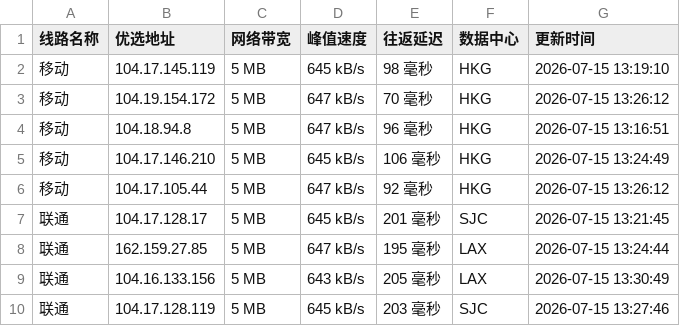
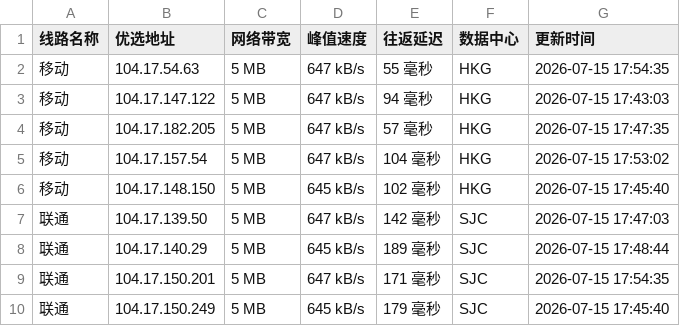
Before and after one commit to xing2kong/cfipv4db, a CSV file: cfip.csv, drawn as a sheet; only a part is shown; the diff covers the shown part only.

```diff
--- a/cfip.csv
+++ b/cfip.csv
@@ -1,10 +1,10 @@
 线路名称,优选地址,网络带宽,峰值速度,往返延迟,数据中心,更新时间
-移动,104.17.145.119,5 MB,645 kB/s,98 毫秒,HKG,2026-07-15 13:19:10
-移动,104.19.154.172,5 MB,647 kB/s,70 毫秒,HKG,2026-07-15 13:26:12
-移动,104.18.94.8,5 MB,647 kB/s,96 毫秒,HKG,2026-07-15 13:16:51
-移动,104.17.146.210,5 MB,645 kB/s,106 毫秒,HKG,2026-07-15 13:24:49
-移动,104.17.105.44,5 MB,647 kB/s,92 毫秒,HKG,2026-07-15 13:26:12
-联通,104.17.128.17,5 MB,645 kB/s,201 毫秒,SJC,2026-07-15 13:21:45
-联通,162.159.27.85,5 MB,647 kB/s,195 毫秒,LAX,2026-07-15 13:24:44
-联通,104.16.133.156,5 MB,643 kB/s,205 毫秒,LAX,2026-07-15 13:30:49
-联通,104.17.128.119,5 MB,645 kB/s,203 毫秒,SJC,2026-07-15 13:27:46
+移动,104.17.54.63,5 MB,647 kB/s,55 毫秒,HKG,2026-07-15 17:54:35
+移动,104.17.147.122,5 MB,647 kB/s,94 毫秒,HKG,2026-07-15 17:43:03
+移动,104.17.182.205,5 MB,647 kB/s,57 毫秒,HKG,2026-07-15 17:47:35
+移动,104.17.157.54,5 MB,647 kB/s,104 毫秒,HKG,2026-07-15 17:53:02
+移动,104.17.148.150,5 MB,645 kB/s,102 毫秒,HKG,2026-07-15 17:45:40
+联通,104.17.139.50,5 MB,647 kB/s,142 毫秒,SJC,2026-07-15 17:47:03
+联通,104.17.140.29,5 MB,645 kB/s,189 毫秒,SJC,2026-07-15 17:48:44
+联通,104.17.150.201,5 MB,647 kB/s,171 毫秒,SJC,2026-07-15 17:54:35
+联通,104.17.150.249,5 MB,645 kB/s,179 毫秒,SJC,2026-07-15 17:45:40
```
Also changed, not shown: 19 edited cells elsewhere in this file, 1 other file.
